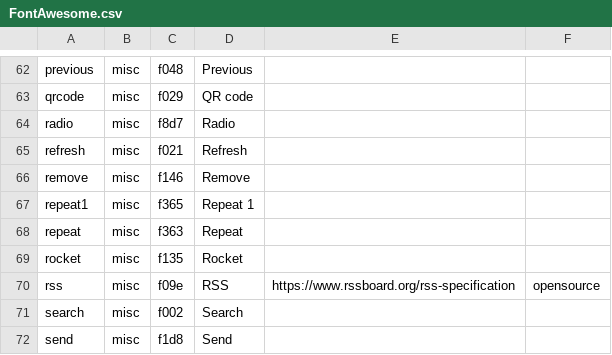
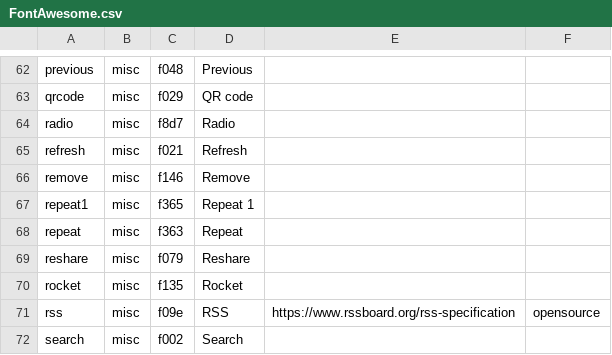
Before and after one commit to leoherzog/podcastfont, a CSV file: src/character-map/FontAwesome.csv, drawn as a sheet; only a part is shown, gaps mark what is left out; the shorter side is filled out with more unchanged rows.

Commit message:
Add Reshare icon

```diff
--- a/src/character-map/FontAwesome.csv
+++ b/src/character-map/FontAwesome.csv
@@ -68,2 +68,3 @@ repeat1;misc;f365;Repeat 1;;
 repeat;misc;f363;Repeat;;
+reshare;misc;f079;Reshare;;
 rocket;misc;f135;Rocket;;
```
Also changed, not shown: 1 other file.
